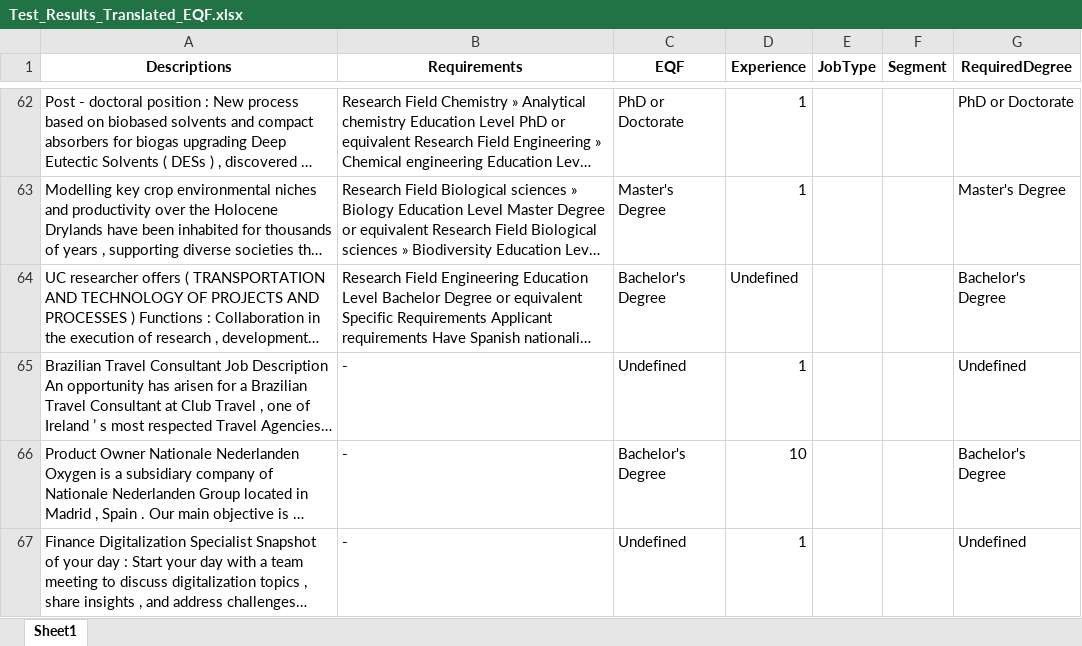
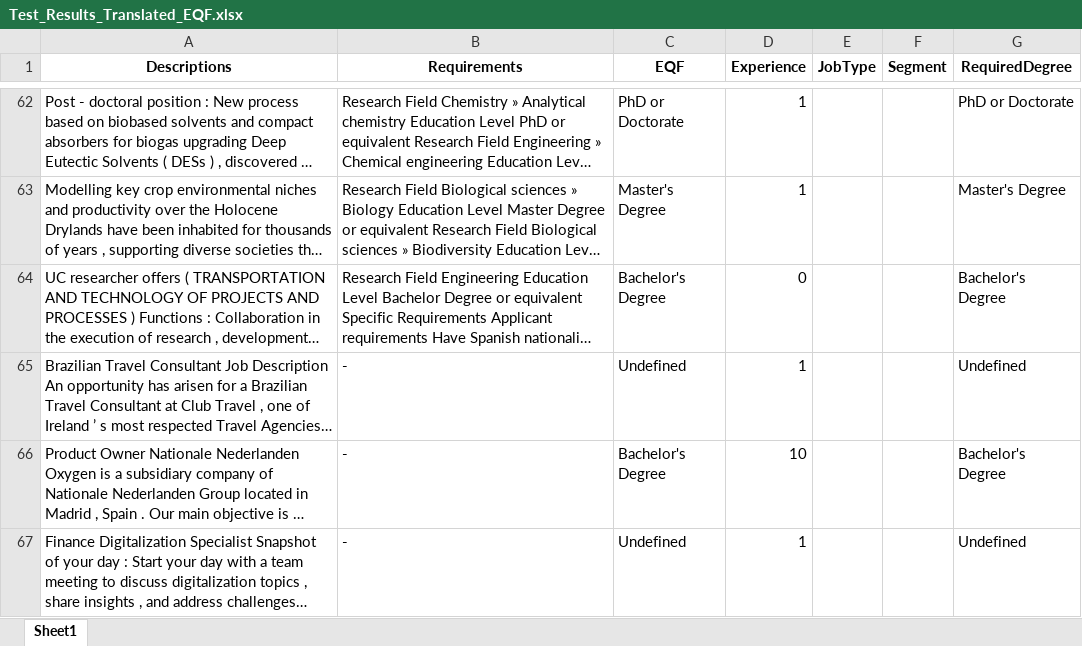
Before and after one commit to GeoTecINIT/spaceSUITE_WP2.2, an Excel workbook: Test_Results_Translated_EQF.xlsx, sheet Sheet1, drawn as a sheet; only a part is shown, gaps mark what is left out; long unchanged cells end in …; values as stored, in another font and other column widths than the file's, no borders; the diff names each change by its address in the sheet, - before the commit and + after, or states it on an @@ line.

Commit message:
Improve to 74.86% accuracy Experience_Classification

```diff
--- a/Test_Results_Translated_EQF.xlsx (sheet Sheet1)
+++ b/Test_Results_Translated_EQF.xlsx (sheet Sheet1)
-D64 (Experience): Undefined
+D64 (Experience): 0
```
Also changed, not shown: Test_Results.xlsx, Test_Results_Translated.xlsx, 2 other files.
